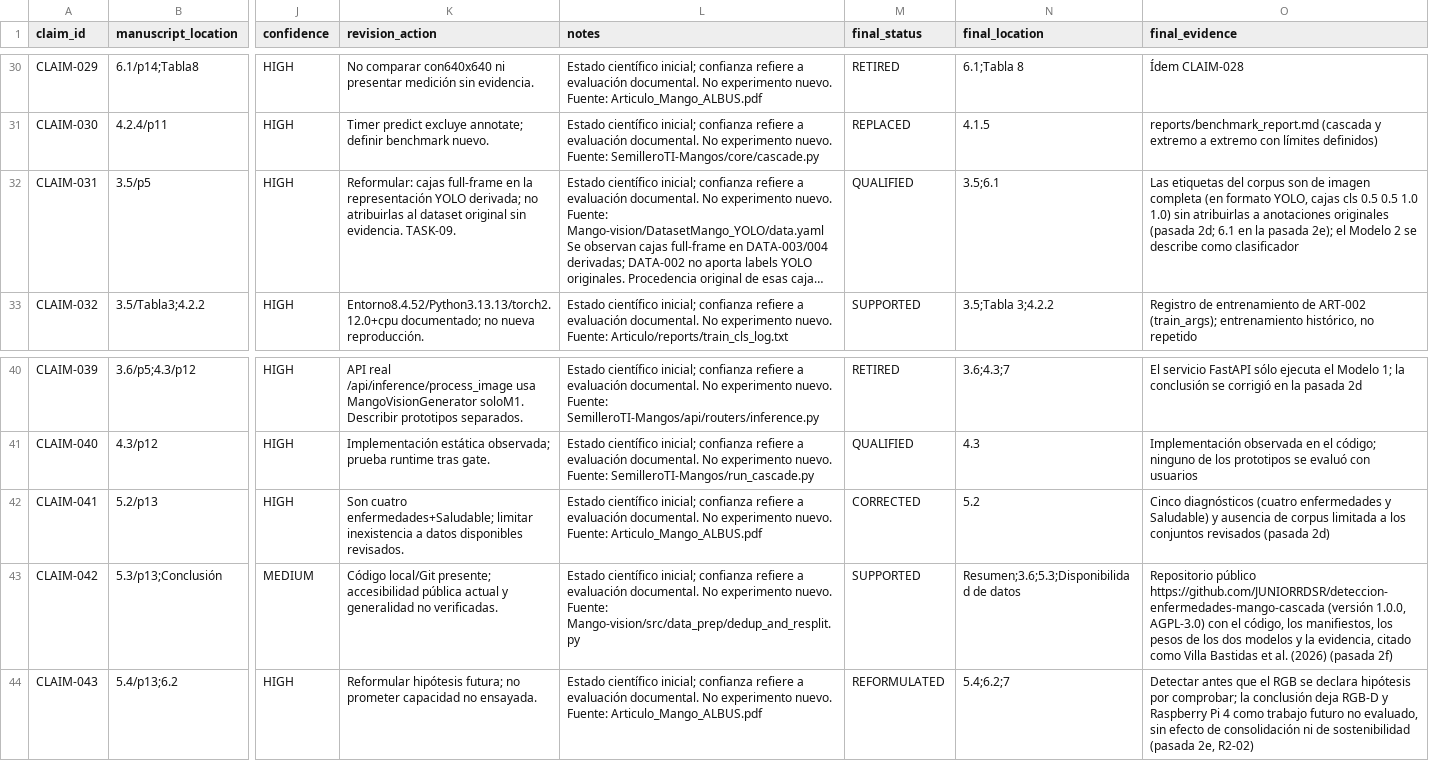
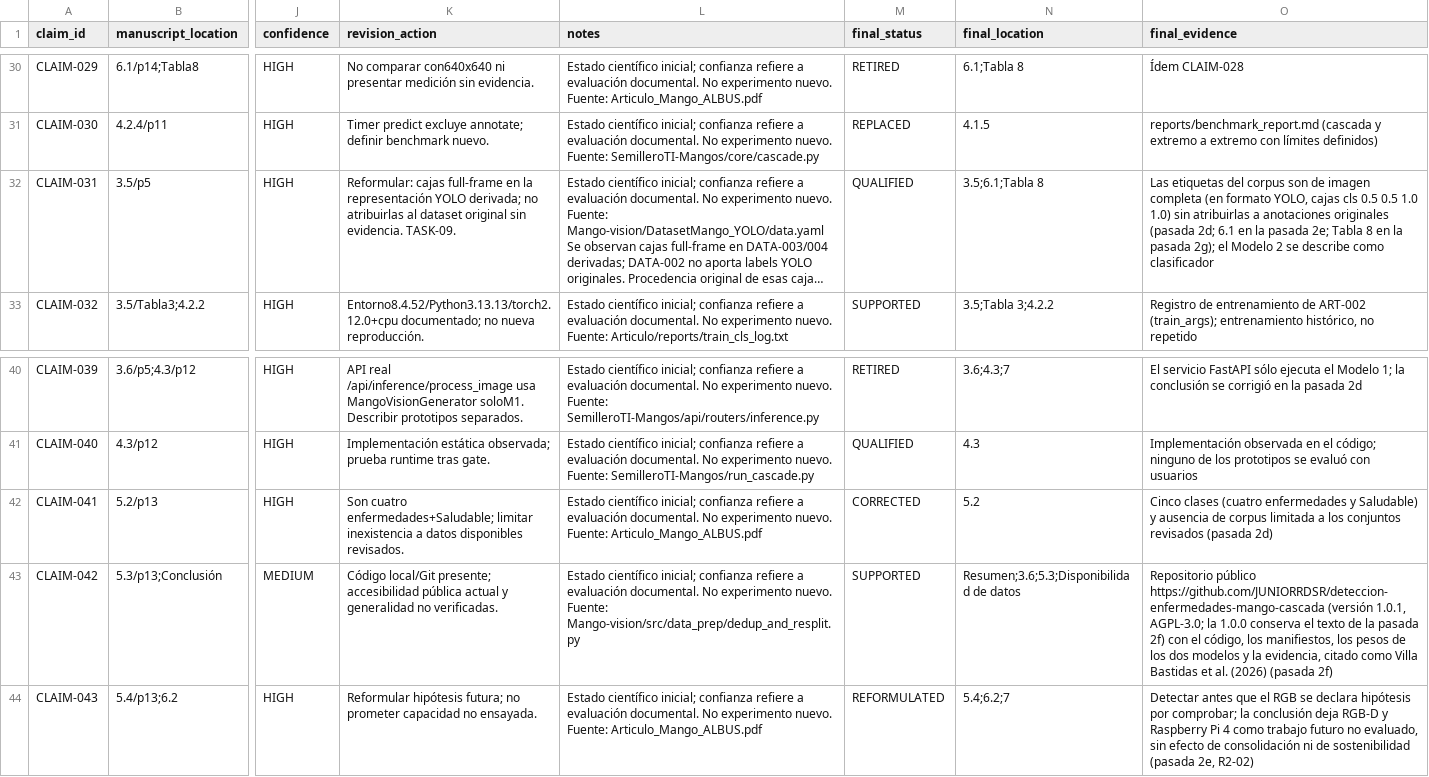
Before and after one commit to JUNIORRDSR/deteccion-enfermedades-mango-cascada, a CSV file: docs/research/claim_evidence_matrix.csv, drawn as a sheet; only a part is shown, gaps mark what is left out; long unchanged cells end in …; the diff names each change by its address in the sheet, - before the commit and + after, or states it on an @@ line.

```diff
--- a/docs/research/claim_evidence_matrix.csv
+++ b/docs/research/claim_evidence_matrix.csv
-N32 (final_location): 3.5;6.1
+N32 (final_location): 3.5;6.1;Tabla 8
-O32 (final_evidence): …la pasada 2e); el Modelo…
+O32 (final_evidence): …la pasada 2e; Tabla 8 en la pasada 2g); el Modelo…
-O42 (final_evidence): Cinco diagnósticos (cuatro enfermedades…
+O42 (final_evidence): Cinco clases (cuatro enfermedades…
-O43 (final_evidence): …https://github.com/JUNIORRDSR/deteccion-enfermedades-mango-cascada (versión 1.0.0, AGPL-3.0) con el…
+O43 (final_evidence): …https://github.com/JUNIORRDSR/deteccion-enfermedades-mango-cascada (versión 1.0.1, AGPL-3.0; la 1.0.0 conserva el texto de la pasada 2f) con el…
```
Also changed, not shown: reports/editorial_claim_audit.csv, 22 other files.
